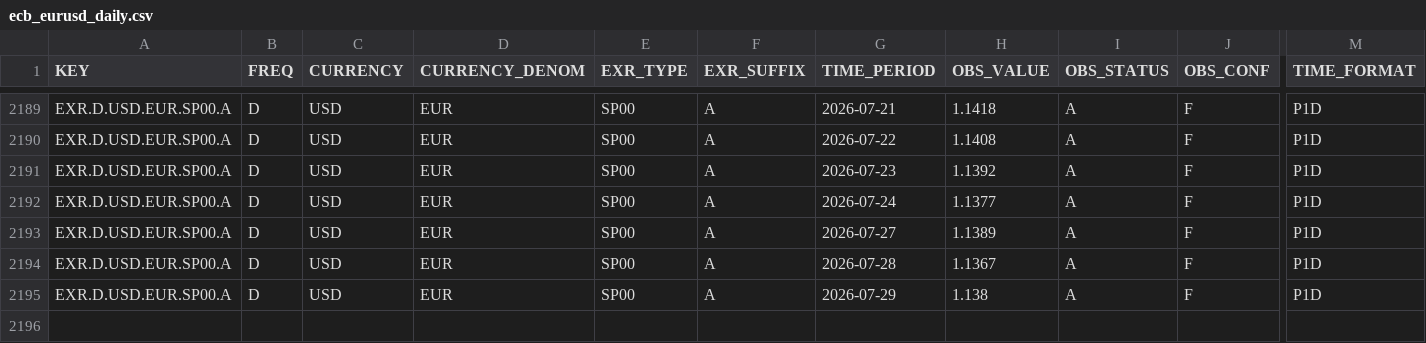
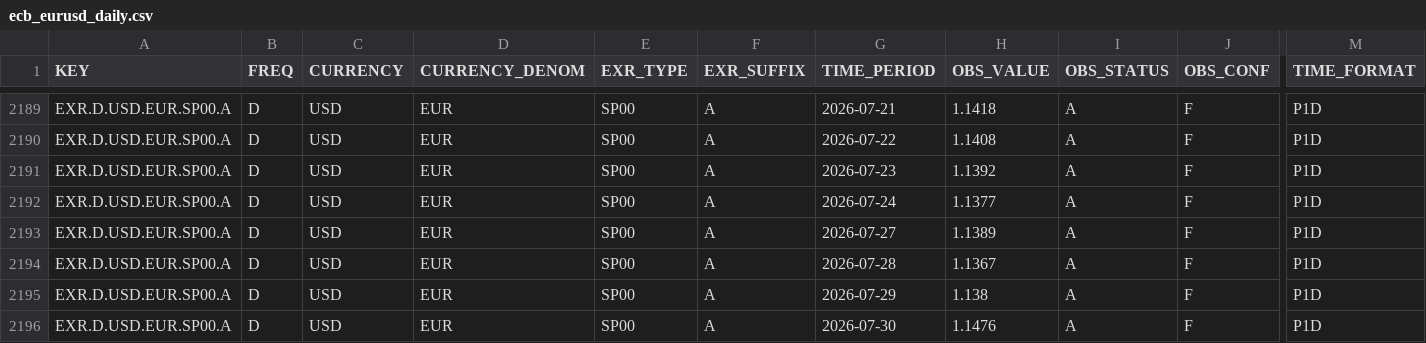
Before and after one commit to aliceodrumond/EuropeMonitor, a CSV file: data/raw/ecb_eurusd_daily.csv, drawn as a sheet; only a part is shown, gaps mark what is left out; rows hold the shown columns only; the diff names each change by its address in the sheet, - before the commit and + after, or states it on an @@ line.

Commit message:
Update Europe monitor data 2026-07-30 12:05

```diff
--- a/data/raw/ecb_eurusd_daily.csv
+++ b/data/raw/ecb_eurusd_daily.csv
+row 2196: EXR.D.USD.EUR.SP00.A | D | USD | EUR | SP00 | A | 2026-07-30 | 1.1476 | A | F | P1D
```
Also changed, not shown: 11 other files.
